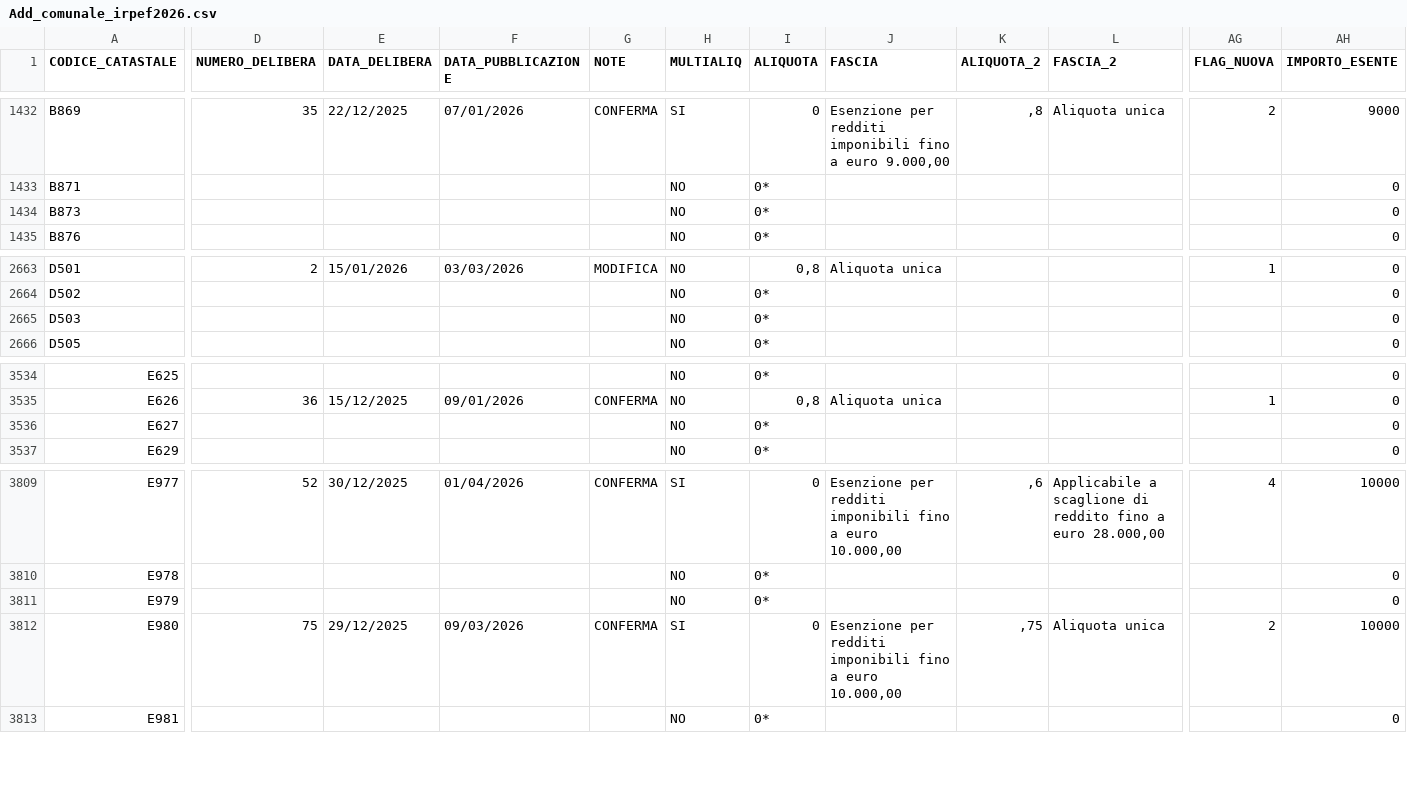
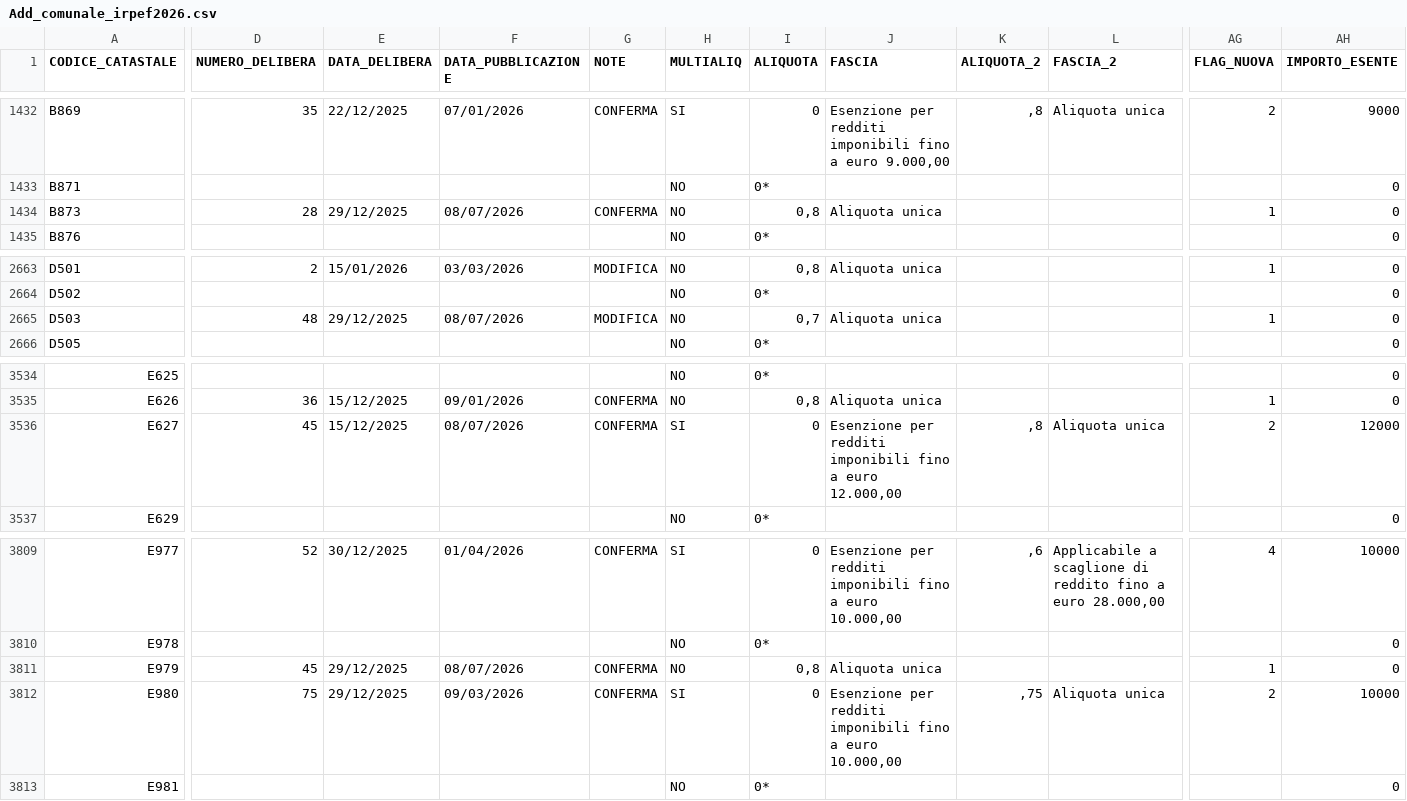
Before and after one commit to BernardoGiordano/stipendio.top, a CSV file: data/Add_comunale_irpef2026.csv, drawn as a sheet; only a part is shown, gaps mark what is left out; the diff covers the shown part only; the diff names each change by its address in the sheet, - before the commit and + after, or states it on an @@ line.

```diff
--- a/data/Add_comunale_irpef2026.csv
+++ b/data/Add_comunale_irpef2026.csv
-D1434 (NUMERO_DELIBERA): (empty)
+D1434 (NUMERO_DELIBERA): 28
-E1434 (DATA_DELIBERA): (empty)
+E1434 (DATA_DELIBERA): 29/12/2025
-F1434 (DATA_PUBBLICAZIONE): (empty)
+F1434 (DATA_PUBBLICAZIONE): 08/07/2026
-G1434 (NOTE): (empty)
+G1434 (NOTE): CONFERMA
-I1434 (ALIQUOTA): 0*
+I1434 (ALIQUOTA): 0,8
-J1434 (FASCIA): (empty)
+J1434 (FASCIA): Aliquota unica
-AG1434 (FLAG_NUOVA): (empty)
+AG1434 (FLAG_NUOVA): 1
-D2665 (NUMERO_DELIBERA): (empty)
+D2665 (NUMERO_DELIBERA): 48
-E2665 (DATA_DELIBERA): (empty)
+E2665 (DATA_DELIBERA): 29/12/2025
-F2665 (DATA_PUBBLICAZIONE): (empty)
+F2665 (DATA_PUBBLICAZIONE): 08/07/2026
-G2665 (NOTE): (empty)
+G2665 (NOTE): MODIFICA
-I2665 (ALIQUOTA): 0*
+I2665 (ALIQUOTA): 0,7
-J2665 (FASCIA): (empty)
+J2665 (FASCIA): Aliquota unica
-AG2665 (FLAG_NUOVA): (empty)
+AG2665 (FLAG_NUOVA): 1
-D3536 (NUMERO_DELIBERA): (empty)
+D3536 (NUMERO_DELIBERA): 45
-E3536 (DATA_DELIBERA): (empty)
+E3536 (DATA_DELIBERA): 15/12/2025
-F3536 (DATA_PUBBLICAZIONE): (empty)
+F3536 (DATA_PUBBLICAZIONE): 08/07/2026
-G3536 (NOTE): (empty)
+G3536 (NOTE): CONFERMA
-H3536 (MULTIALIQ): NO
+H3536 (MULTIALIQ): SI
-I3536 (ALIQUOTA): 0*
+I3536 (ALIQUOTA): 0
-J3536 (FASCIA): (empty)
+J3536 (FASCIA): Esenzione per redditi imponibili fino a euro 12.000,00
-K3536 (ALIQUOTA_2): (empty)
+K3536 (ALIQUOTA_2): ,8
-L3536 (FASCIA_2): (empty)
+L3536 (FASCIA_2): Aliquota unica
-AG3536 (FLAG_NUOVA): (empty)
+AG3536 (FLAG_NUOVA): 2
-AH3536 (IMPORTO_ESENTE): 0
+AH3536 (IMPORTO_ESENTE): 12000
-D3811 (NUMERO_DELIBERA): (empty)
+D3811 (NUMERO_DELIBERA): 45
-E3811 (DATA_DELIBERA): (empty)
+E3811 (DATA_DELIBERA): 29/12/2025
-F3811 (DATA_PUBBLICAZIONE): (empty)
+F3811 (DATA_PUBBLICAZIONE): 08/07/2026
-G3811 (NOTE): (empty)
+G3811 (NOTE): CONFERMA
-I3811 (ALIQUOTA): 0*
+I3811 (ALIQUOTA): 0,8
-J3811 (FASCIA): (empty)
+J3811 (FASCIA): Aliquota unica
-AG3811 (FLAG_NUOVA): (empty)
+AG3811 (FLAG_NUOVA): 1
```
Also changed, not shown: 52 edited cells elsewhere in this file, 1 other file.
